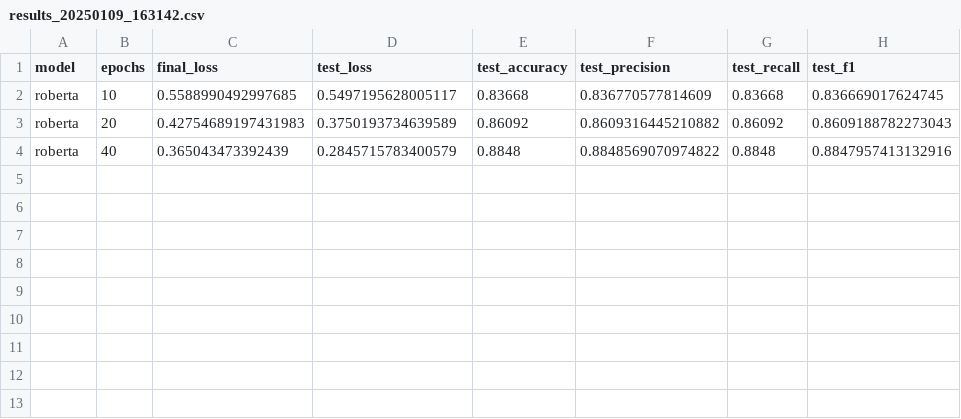
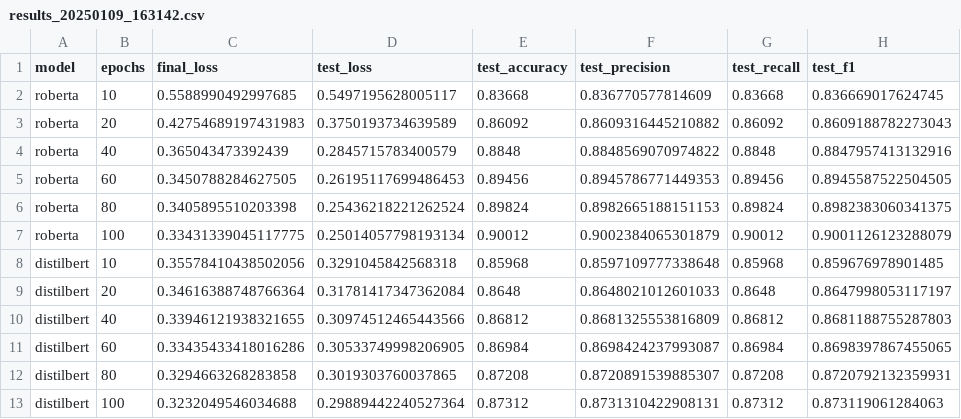
Before and after one commit to p10rahulm/causal-vs-correlated-classification, a CSV file: outputs/imdb_sentiment_classifier_naive_baseline/results_20250109_163142.csv, drawn as a sheet.

Commit message:
results

```diff
--- a/outputs/imdb_sentiment_classifier_naive_baseline/results_20250109_163142.csv
+++ b/outputs/imdb_sentiment_classifier_naive_baseline/results_20250109_163142.csv
@@ -4 +4,10 @@ roberta,20,0.42754689197431983,0.3750193734639589,0.86092,0.8609316445210882,0.8
 roberta,40,0.365043473392439,0.2845715783400579,0.8848,0.8848569070974822,0.8848,0.8847957413132916
+roberta,60,0.3450788284627505,0.26195117699486453,0.89456,0.8945786771449353,0.89456,0.8945587522504505
+roberta,80,0.3405895510203398,0.25436218221262524,0.89824,0.8982665188151153,0.89824,0.8982383060341375
+roberta,100,0.33431339045117775,0.25014057798193134,0.90012,0.9002384065301879,0.90012,0.9001126123288079
+distilbert,10,0.35578410438502056,0.3291045842568318,0.85968,0.8597109777338648,0.85968,0.859676978901485
+distilbert,20,0.34616388748766364,0.31781417347362084,0.8648,0.8648021012601033,0.8648,0.8647998053117197
+distilbert,40,0.33946121938321655,0.30974512465443566,0.86812,0.8681325553816809,0.86812,0.8681188755287803
+distilbert,60,0.33435433418016286,0.30533749998206905,0.86984,0.8698424237993087,0.86984,0.8698397867455065
+distilbert,80,0.3294663268283858,0.3019303760037865,0.87208,0.8720891539885307,0.87208,0.8720792132359931
+distilbert,100,0.3232049546034688,0.29889442240527364,0.87312,0.8731310422908131,0.87312,0.873119061284063
```
Also changed, not shown: outputs/imdb_sentiment_classifier_naive_baseline/results_20250109_162906.csv, outputs/imdb_sentiment_classifier_naive_baseline/results_20250109_163208.csv, 1 other file.
